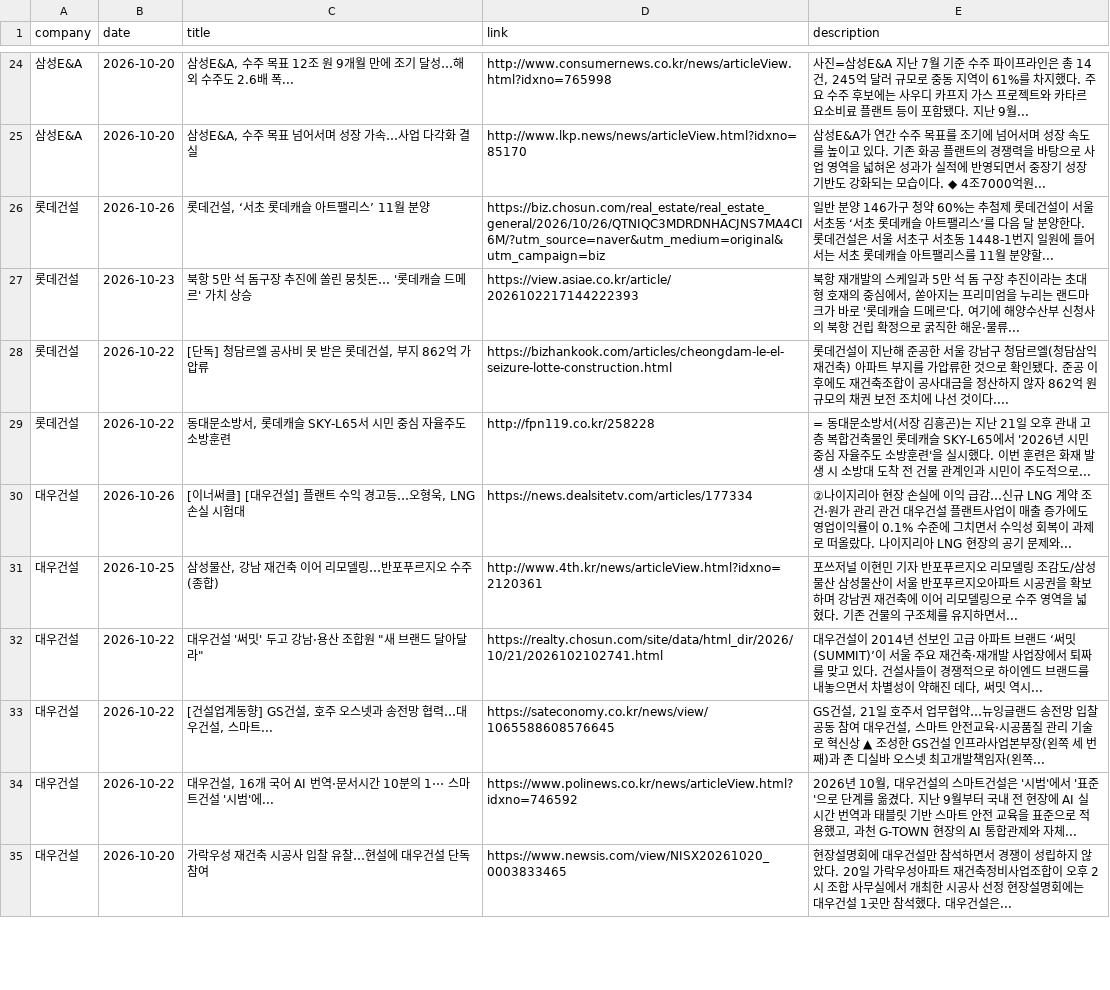
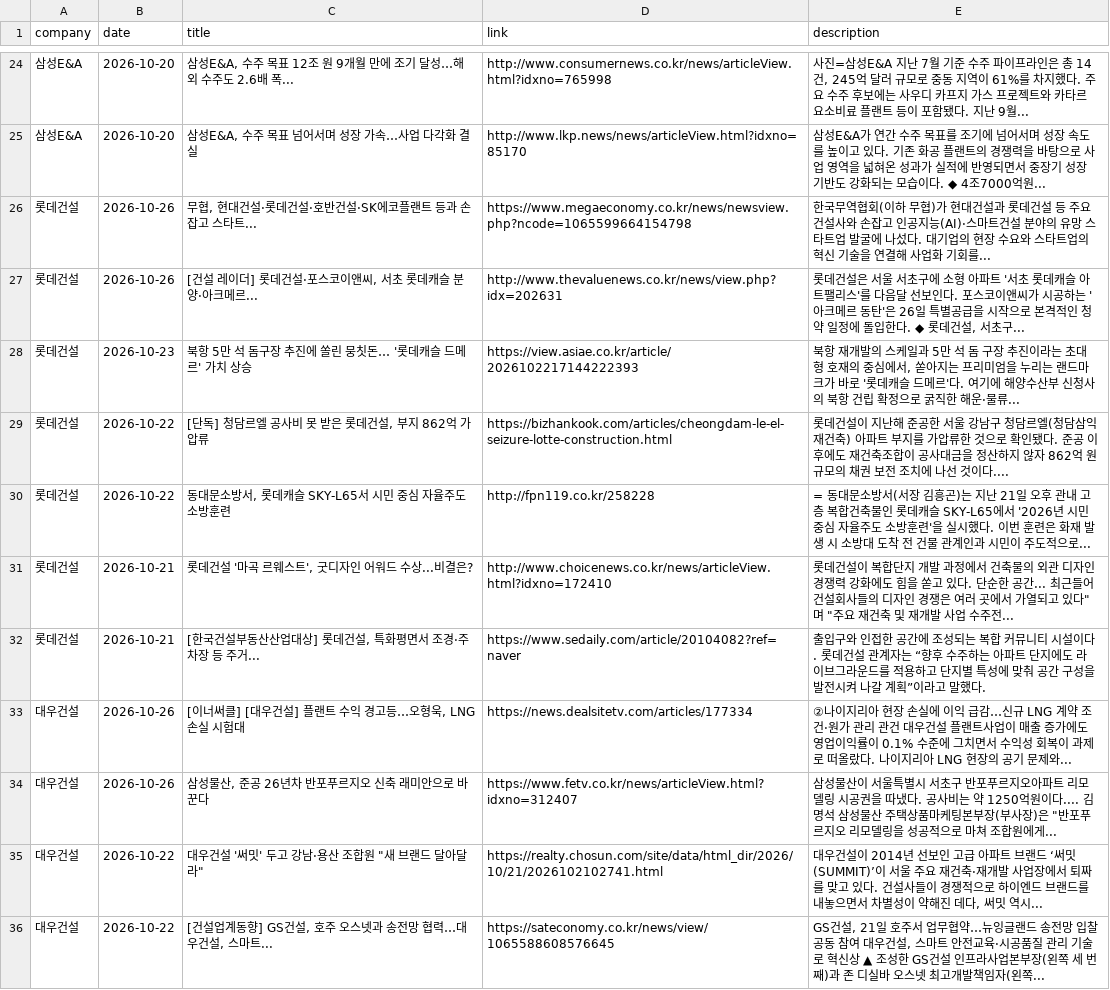
Before and after one commit to hdec-daily-news/hdec-competitors, a CSV file: 대형사_동향.csv, drawn as a sheet; only a part is shown, gaps mark what is left out; the shorter side is filled out with more unchanged rows; the diff covers the shown part only.

```diff
--- a/대형사_동향.csv
+++ b/대형사_동향.csv
@@ -25,3 +25,4 @@
 삼성E&A,2026-10-20,"삼성E&A, 수주 목표 넘어서며 성장 가속…사업 다각화 결실",http://www.lkp.news/news/articleView.html?idxno=85170,삼성E&A가 연간 수주 목표를 조기에 넘어서며 성장 속도를 높이고 있다. 기존 화공 플랜트의 경쟁력을 바탕으로 사업 영역을 넓혀온 성과가 실적에 반영되면서 중장기 성장 기반도 강화되는 모습이다. ◆ 4조7000억원...
-롯데건설,2026-10-26,"롯데건설, ‘서초 롯데캐슬 아트팰리스’ 11월 분양",https://biz.chosun.com/real_estate/real_estate_general/2026/10/26/QTNIQC3MDRDNHACJNS7MA4CI6M/?utm_source=naver&utm_medium=original&utm_campaign=biz,일반 분양 146가구 청약 60%는 추첨제 롯데건설이 서울 서초동 ‘서초 롯데캐슬 아트팰리스’를 다음 달 분양한다. 롯데건설은 서울 서초구 서초동 1448-1번지 일원에 들어서는 서초 롯데캐슬 아트팰리스를 11월 분양할...
+롯데건설,2026-10-26,"무협, 현대건설·롯데건설·호반건설·SK에코플랜트 등과 손잡고 스타트...",https://www.megaeconomy.co.kr/news/newsview.php?ncode=1065599664154798,한국무역협회(이하 무협)가 현대건설과 롯데건설 등 주요 건설사와 손잡고 인공지능(AI)·스마트건설 분야의 유망 스타트업 발굴에 나섰다. 대기업의 현장 수요와 스타트업의 혁신 기술을 연결해 사업화 기회를...
+롯데건설,2026-10-26,"[건설 레이더] 롯데건설·포스코이앤씨, 서초 롯데캐슬 분양·아크메르...",http://www.thevaluenews.co.kr/news/view.php?idx=202631,"롯데건설은 서울 서초구에 소형 아파트 '서초 롯데캐슬 아트팰리스'를 다음달 선보인다. 포스코이앤씨가 시공하는 '아크메르 동탄'은 26일 특별공급을 시작으로 본격적인 청약 일정에 돌입한다. ◆ 롯데건설, 서초구... "
 롯데건설,2026-10-23,북항 5만 석 돔구장 추진에 쏠린 뭉칫돈… '롯데캐슬 드메르' 가치 상승,https://view.asiae.co.kr/article/2026102217144222393,"북항 재개발의 스케일과 5만 석 돔 구장 추진이라는 초대형 호재의 중심에서, 쏟아지는 프리미엄을 누리는 랜드마크가 바로 '롯데캐슬 드메르'다. 여기에 해양수산부 신청사의 북항 건립 확정으로 굵직한 해운·물류... "
@@ -29,4 +30,6 @@
 롯데건설,2026-10-22,"동대문소방서, 롯데캐슬 SKY-L65서 시민 중심 자율주도 소방훈련",http://fpn119.co.kr/258228,= 동대문소방서(서장 김흥곤)는 지난 21일 오후 관내 고층 복합건축물인 롯데캐슬 SKY-L65에서 '2026년 시민 중심 자율주도 소방훈련'을 실시했다. 이번 훈련은 화재 발생 시 소방대 도착 전 건물 관계인과 시민이 주도적으로...
+롯데건설,2026-10-21,"롯데건설 '마곡 르웨스트', 굿디자인 어워드 수상...비결은?",http://www.choicenews.co.kr/news/articleView.html?idxno=172410,"롯데건설이 복합단지 개발 과정에서 건축물의 외관 디자인 경쟁력 강화에도 힘을 쏟고 있다. 단순한 공간... 최근들어 건설회사들의 디자인 경쟁은 여러 곳에서 가열되고 있다""며 ""주요 재건축 및 재개발 사업 수주전... "
+롯데건설,2026-10-21,"[한국건설부동산산업대상] 롯데건설, 특화평면서 조경·주차장 등 주거...",https://www.sedaily.com/article/20104082?ref=naver,출입구와 인접한 공간에 조성되는 복합 커뮤니티 시설이다. 롯데건설 관계자는 “향후 수주하는 아파트 단지에도 라이브그라운드를 적용하고 단지별 특성에 맞춰 공간 구성을 발전시켜 나갈 계획”이라고 말했다.
 대우건설,2026-10-26,"[이너써클] [대우건설] 플랜트 수익 경고등…오형욱, LNG 손실 시험대",https://news.dealsitetv.com/articles/177334,②나이지리아 현장 손실에 이익 급감…신규 LNG 계약 조건·원가 관리 관건 대우건설 플랜트사업이 매출 증가에도 영업이익률이 0.1% 수준에 그치면서 수익성 회복이 과제로 떠올랐다. 나이지리아 LNG 현장의 공기 문제와...
-대우건설,2026-10-25,"삼성물산, 강남 재건축 이어 리모델링…반포푸르지오 수주(종합)",http://www.4th.kr/news/articleView.html?idxno=2120361,포쓰저널 이현민 기자 반포푸르지오 리모델링 조감도/삼성물산 삼성물산이 서울 반포푸르지오아파트 시공권을 확보하며 강남권 재건축에 이어 리모델링으로 수주 영역을 넓혔다. 기존 건물의 구조체를 유지하면서...
+대우건설,2026-10-26,"삼성물산, 준공 26년차 반포푸르지오 신축 래미안으로 바꾼다",https://www.fetv.co.kr/news/articleView.html?idxno=312407,"삼성물산이 서울특별시 서초구 반포푸르지오아파트 리모델링 시공권을 따냈다. 공사비는 약 1250억원이다.... 김명석 삼성물산 주택상품마케팅본부장(부사장)은 ""반포푸르지오 리모델링을 성공적으로 마쳐 조합원에게... "
 대우건설,2026-10-22,"대우건설 '써밋' 두고 강남·용산 조합원 ""새 브랜드 달아달라""",https://realty.chosun.com/site/data/html_dir/2026/10/21/2026102102741.html,"대우건설이 2014년 선보인 고급 아파트 브랜드 ‘써밋(SUMMIT)’이 서울 주요 재건축·재개발 사업장에서 퇴짜를 맞고 있다. 건설사들이 경쟁적으로 하이엔드 브랜드를 내놓으면서 차별성이 약해진 데다, 써밋 역시... "
```
Also changed, not shown: 11 added rows, 9 removed rows, 1 moved row and 5 edited cells elsewhere in this file, 1 other file.
